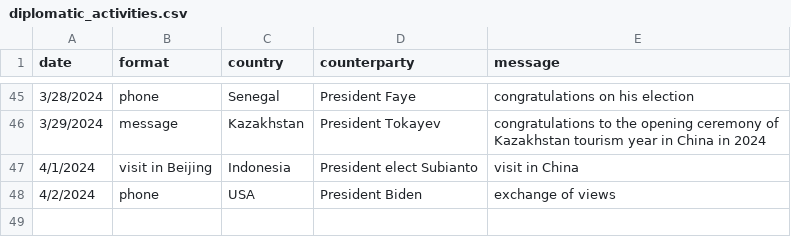
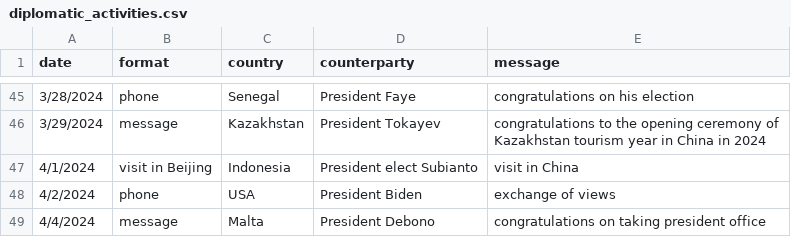
Before and after one commit to boshishuoshuo/boshishuoshuo.github.io, a CSV file: _data/diplomatic_activities.csv, drawn as a sheet; only a part is shown, gaps mark what is left out; the diff names each change by its address in the sheet, - before the commit and + after, or states it on an @@ line.

Commit message:
Update diplomatic activities 2024/4/4

```diff
--- a/_data/diplomatic_activities.csv
+++ b/_data/diplomatic_activities.csv
+row 49: 4/4/2024 | message | Malta | President Debono | congratulations on taking president office
```
